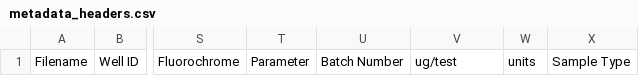
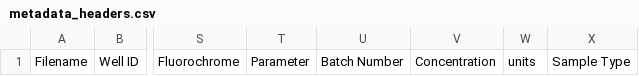
Before and after one commit to sktrinh12/bdb-plategui-app, a CSV file: metadata_headers.csv, drawn as a sheet; only a part is shown, gaps mark what is left out; the diff names each change by its address in the sheet, - before the commit and + after, or states it on an @@ line.

Commit message:
changed ug/test to Concentration

```diff
--- a/metadata_headers.csv
+++ b/metadata_headers.csv
-V1: ug/test
+V1: Concentration
```
Also changed, not shown: 1 other file.
